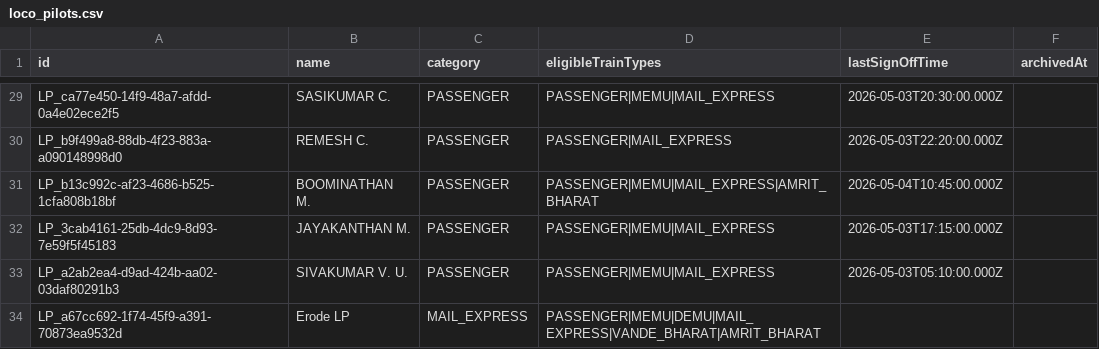
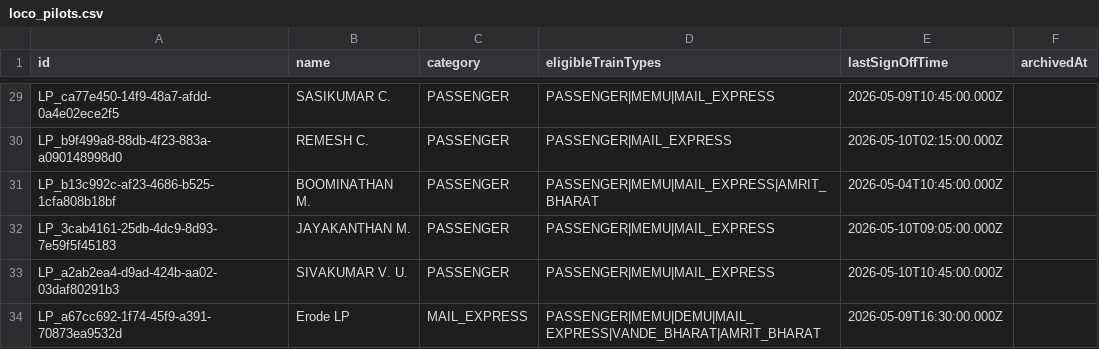
Before and after one commit to gokhulsakthivel/RPMS, a CSV file: data/loco_pilots.csv, drawn as a sheet; only a part is shown, gaps mark what is left out; the diff covers the shown part only; the diff names each change by its address in the sheet, - before the commit and + after, or states it on an @@ line.

```diff
--- a/data/loco_pilots.csv
+++ b/data/loco_pilots.csv
-E29 (lastSignOffTime): 2026-05-03T20:30:00.000Z
+E29 (lastSignOffTime): 2026-05-09T10:45:00.000Z
-E30 (lastSignOffTime): 2026-05-03T22:20:00.000Z
+E30 (lastSignOffTime): 2026-05-10T02:15:00.000Z
-E32 (lastSignOffTime): 2026-05-03T17:15:00.000Z
+E32 (lastSignOffTime): 2026-05-10T09:05:00.000Z
-E33 (lastSignOffTime): 2026-05-03T05:10:00.000Z
+E33 (lastSignOffTime): 2026-05-10T10:45:00.000Z
-E34 (lastSignOffTime): (empty)
+E34 (lastSignOffTime): 2026-05-09T16:30:00.000Z
```
Also changed, not shown: 28 edited cells elsewhere in this file, data/assistant_loco_pilots.csv, data/trains.csv, 4 other files.
